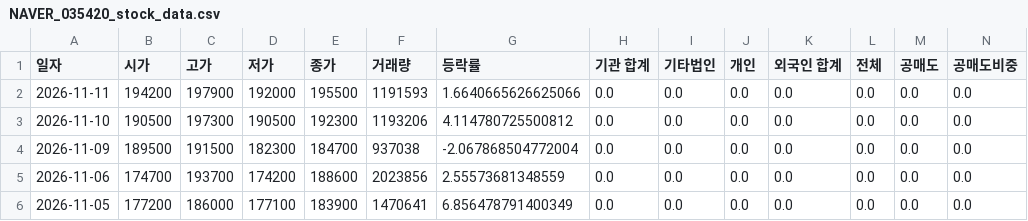
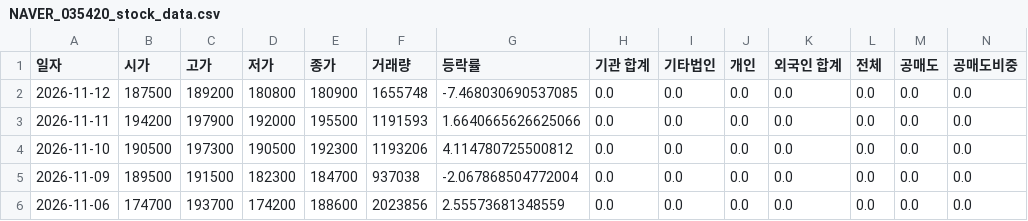
Before and after one commit to ccyun95/Internet_telecom_payment_work, a CSV file: data/NAVER_035420_stock_data.csv, drawn as a sheet; only a part is shown; the shorter side is filled out with more unchanged rows; rows hold the shown columns only; the diff names each change by its address in the sheet, - before the commit and + after, or states it on an @@ line.

```diff
--- a/data/NAVER_035420_stock_data.csv
+++ b/data/NAVER_035420_stock_data.csv
+row 2: 2026-11-12 | 187500 | 189200 | 180800 | 180900 | 1655748 | -7.468030690537085 | 0.0 | 0.0 | 0.0 | 0.0 | 0.0 | 0.0 | 0.0
```
Also changed, not shown: data/Hecto_Innovation_214180_stock_data.csv, data/ITcen_Global_124500_stock_data.csv, 8 other files.
